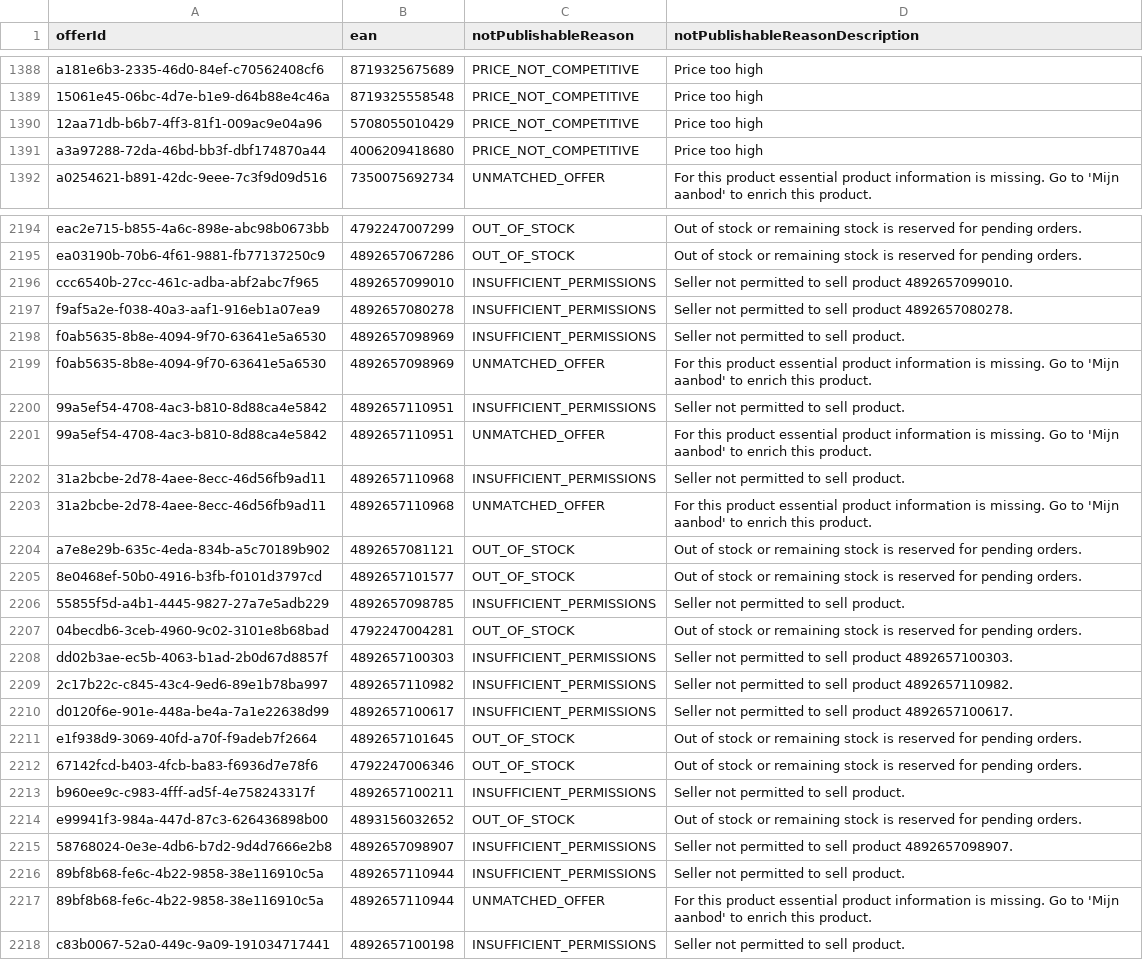
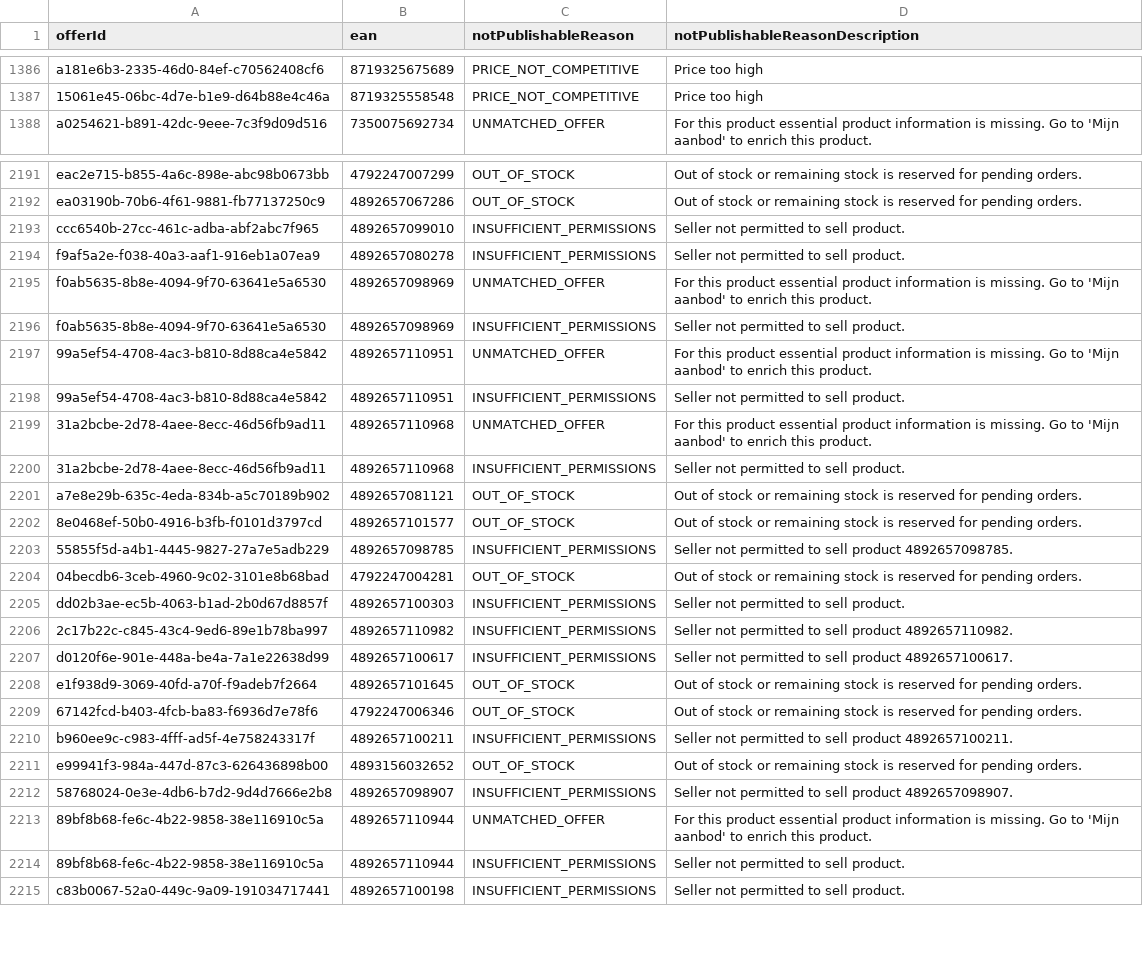
Before and after one commit to semjanssen98/unpublished_offers, a CSV file: unpublished_offers_Eco_Groothandel_(NL).csv, drawn as a sheet; only a part is shown, gaps mark what is left out; the diff covers the shown part only.

Commit message:
Update CSV files

```diff
--- a/unpublished_offers_Eco_Groothandel_(NL).csv
+++ b/unpublished_offers_Eco_Groothandel_(NL).csv
@@ -1389,4 +1387,2 @@ a181e6b3-2335-46d0-84ef-c70562408cf6,8719325675689,PRICE_NOT_COMPETITIVE,Price t
 15061e45-06bc-4d7e-b1e9-d64b88e4c46a,8719325558548,PRICE_NOT_COMPETITIVE,Price too high
-12aa71db-b6b7-4ff3-81f1-009ac9e04a96,5708055010429,PRICE_NOT_COMPETITIVE,Price too high
-a3a97288-72da-46bd-bb3f-dbf174870a44,4006209418680,PRICE_NOT_COMPETITIVE,Price too high
 a0254621-b891-42dc-9eee-7c3f9d09d516,7350075692734,UNMATCHED_OFFER,For this product essential product information is missing. Go to 'Mijn aanbod' to enrich this product.
@@ -2195,15 +2192,15 @@ eac2e715-b855-4a6c-898e-abc98b0673bb,4792247007299,OUT_OF_STOCK,Out of stock or
 ea03190b-70b6-4f61-9881-fb77137250c9,4892657067286,OUT_OF_STOCK,Out of stock or remaining stock is reserved for pending orders.
-ccc6540b-27cc-461c-adba-abf2abc7f965,4892657099010,INSUFFICIENT_PERMISSIONS,Seller not permitted to sell product 4892657099010.
-f9af5a2e-f038-40a3-aaf1-916eb1a07ea9,4892657080278,INSUFFICIENT_PERMISSIONS,Seller not permitted to sell product 4892657080278.
-f0ab5635-8b8e-4094-9f70-63641e5a6530,4892657098969,INSUFFICIENT_PERMISSIONS,Seller not permitted to sell product.
+ccc6540b-27cc-461c-adba-abf2abc7f965,4892657099010,INSUFFICIENT_PERMISSIONS,Seller not permitted to sell product.
+f9af5a2e-f038-40a3-aaf1-916eb1a07ea9,4892657080278,INSUFFICIENT_PERMISSIONS,Seller not permitted to sell product.
 f0ab5635-8b8e-4094-9f70-63641e5a6530,4892657098969,UNMATCHED_OFFER,For this product essential product information is missing. Go to 'Mijn aanbod' to enrich this product.
-99a5ef54-4708-4ac3-b810-8d88ca4e5842,4892657110951,INSUFFICIENT_PERMISSIONS,Seller not permitted to sell product.
+f0ab5635-8b8e-4094-9f70-63641e5a6530,4892657098969,INSUFFICIENT_PERMISSIONS,Seller not permitted to sell product.
 99a5ef54-4708-4ac3-b810-8d88ca4e5842,4892657110951,UNMATCHED_OFFER,For this product essential product information is missing. Go to 'Mijn aanbod' to enrich this product.
-31a2bcbe-2d78-4aee-8ecc-46d56fb9ad11,4892657110968,INSUFFICIENT_PERMISSIONS,Seller not permitted to sell product.
+99a5ef54-4708-4ac3-b810-8d88ca4e5842,4892657110951,INSUFFICIENT_PERMISSIONS,Seller not permitted to sell product.
 31a2bcbe-2d78-4aee-8ecc-46d56fb9ad11,4892657110968,UNMATCHED_OFFER,For this product essential product information is missing. Go to 'Mijn aanbod' to enrich this product.
+31a2bcbe-2d78-4aee-8ecc-46d56fb9ad11,4892657110968,INSUFFICIENT_PERMISSIONS,Seller not permitted to sell product.
 a7e8e29b-635c-4eda-834b-a5c70189b902,4892657081121,OUT_OF_STOCK,Out of stock or remaining stock is reserved for pending orders.
 8e0468ef-50b0-4916-b3fb-f0101d3797cd,4892657101577,OUT_OF_STOCK,Out of stock or remaining stock is reserved for pending orders.
-55855f5d-a4b1-4445-9827-27a7e5adb229,4892657098785,INSUFFICIENT_PERMISSIONS,Seller not permitted to sell product.
+55855f5d-a4b1-4445-9827-27a7e5adb229,4892657098785,INSUFFICIENT_PERMISSIONS,Seller not permitted to sell product 4892657098785.
 04becdb6-3ceb-4960-9c02-3101e8b68bad,4792247004281,OUT_OF_STOCK,Out of stock or remaining stock is reserved for pending orders.
-dd02b3ae-ec5b-4063-b1ad-2b0d67d8857f,4892657100303,INSUFFICIENT_PERMISSIONS,Seller not permitted to sell product 4892657100303.
+dd02b3ae-ec5b-4063-b1ad-2b0d67d8857f,4892657100303,INSUFFICIENT_PERMISSIONS,Seller not permitted to sell product.
 2c17b22c-c845-43c4-9ed6-89e1b78ba997,4892657110982,INSUFFICIENT_PERMISSIONS,Seller not permitted to sell product 4892657110982.
@@ -2212,7 +2209,7 @@ e1f938d9-3069-40fd-a70f-f9adeb7f2664,4892657101645,OUT_OF_STOCK,Out of stock or
 67142fcd-b403-4fcb-ba83-f6936d7e78f6,4792247006346,OUT_OF_STOCK,Out of stock or remaining stock is reserved for pending orders.
-b960ee9c-c983-4fff-ad5f-4e758243317f,4892657100211,INSUFFICIENT_PERMISSIONS,Seller not permitted to sell product.
+b960ee9c-c983-4fff-ad5f-4e758243317f,4892657100211,INSUFFICIENT_PERMISSIONS,Seller not permitted to sell product 4892657100211.
 e99941f3-984a-447d-87c3-626436898b00,4893156032652,OUT_OF_STOCK,Out of stock or remaining stock is reserved for pending orders.
 58768024-0e3e-4db6-b7d2-9d4d7666e2b8,4892657098907,INSUFFICIENT_PERMISSIONS,Seller not permitted to sell product 4892657098907.
-89bf8b68-fe6c-4b22-9858-38e116910c5a,4892657110944,INSUFFICIENT_PERMISSIONS,Seller not permitted to sell product.
 89bf8b68-fe6c-4b22-9858-38e116910c5a,4892657110944,UNMATCHED_OFFER,For this product essential product information is missing. Go to 'Mijn aanbod' to enrich this product.
+89bf8b68-fe6c-4b22-9858-38e116910c5a,4892657110944,INSUFFICIENT_PERMISSIONS,Seller not permitted to sell product.
 c83b0067-52a0-449c-9a09-191034717441,4892657100198,INSUFFICIENT_PERMISSIONS,Seller not permitted to sell product.
```
Also changed, not shown: 4 added rows, 5 removed rows, 53 moved rows and 15 edited cells elsewhere in this file.
